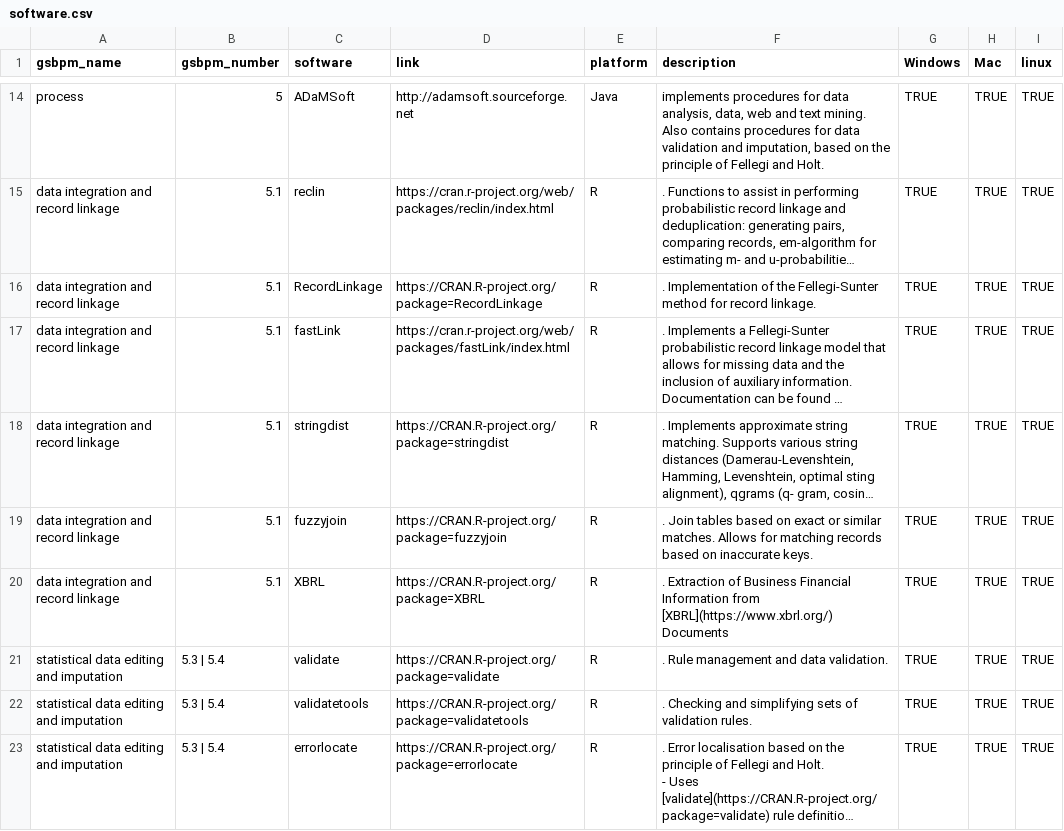
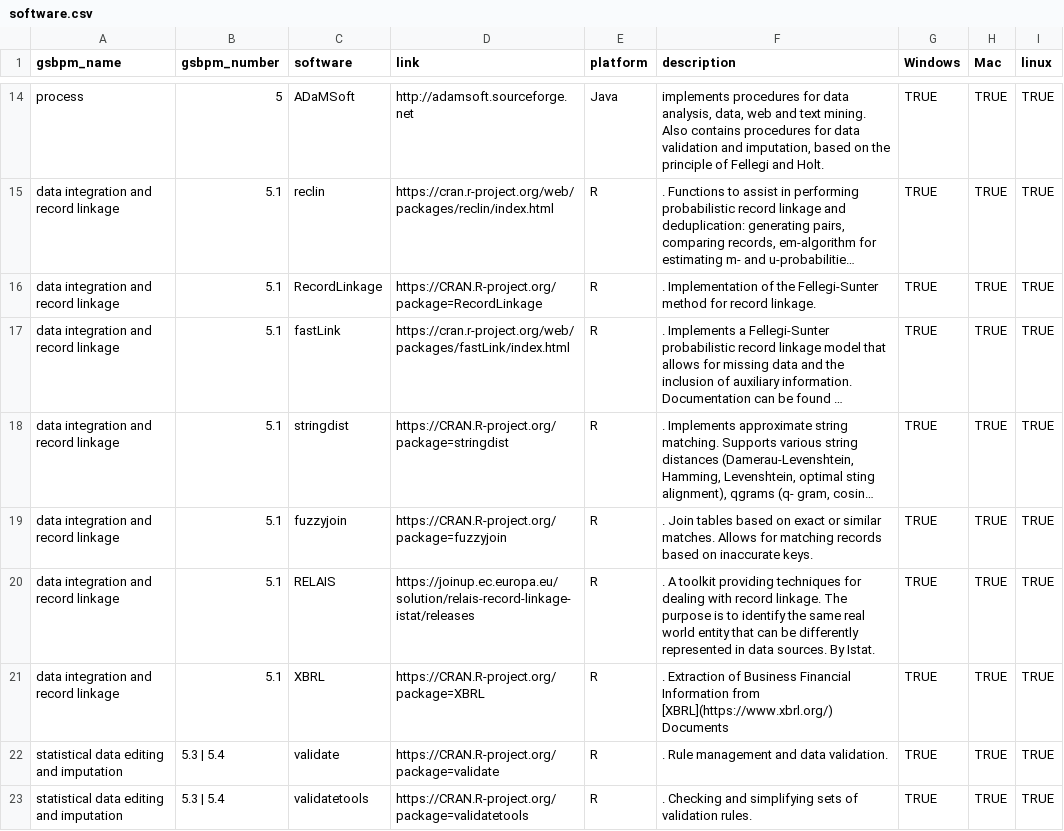
Before and after one commit to SNStatComp/awesome-official-statistics-software, a CSV file: data/software.csv, drawn as a sheet; only a part is shown, gaps mark what is left out; the shorter side is filled out with more unchanged rows; long unchanged cells end in …; the diff names each change by its address in the sheet, - before the commit and + after, or states it on an @@ line.

Commit message:
RELAIS added

```diff
--- a/data/software.csv
+++ b/data/software.csv
+row 20: data integration and record linkage | 5.1 | RELAIS | https://joinup.ec.europa.eu/solution/relais-record-linkage-istat/releases | R | . A toolkit providing techniques for dealing with record linkage. The purpose is to identify the same real world entity that can be differently represented in data sources. By Istat. | TRUE | TRUE | TRUE
```
Also changed, not shown: 1 other file.
